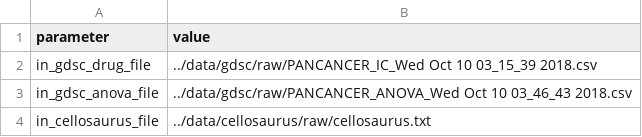
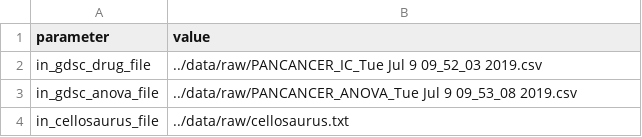
Before and after one commit to med2rdf/gdsc, a TSV file: config/prm_preprocessing.tsv, drawn as a sheet.

```diff
--- a/config/prm_preprocessing.tsv
+++ b/config/prm_preprocessing.tsv
@@ -1,4 +1,4 @@
 parameter	value
-in_gdsc_drug_file	../data/gdsc/raw/PANCANCER_IC_Wed Oct 10 03_15_39 2018.csv
-in_gdsc_anova_file	../data/gdsc/raw/PANCANCER_ANOVA_Wed Oct 10 03_46_43 2018.csv
-in_cellosaurus_file	../data/cellosaurus/raw/cellosaurus.txt
+in_gdsc_drug_file	../data/raw/PANCANCER_IC_Tue Jul  9 09_52_03 2019.csv
+in_gdsc_anova_file	../data/raw/PANCANCER_ANOVA_Tue Jul  9 09_53_08 2019.csv
+in_cellosaurus_file	../data/raw/cellosaurus.txt
```
Also changed, not shown: 4 other files.
